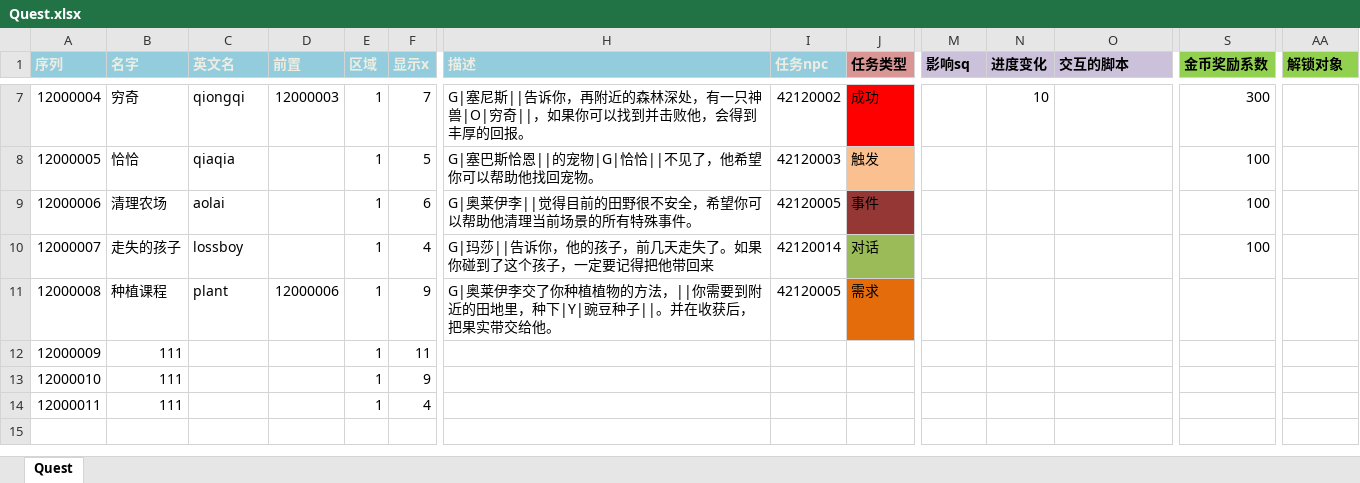
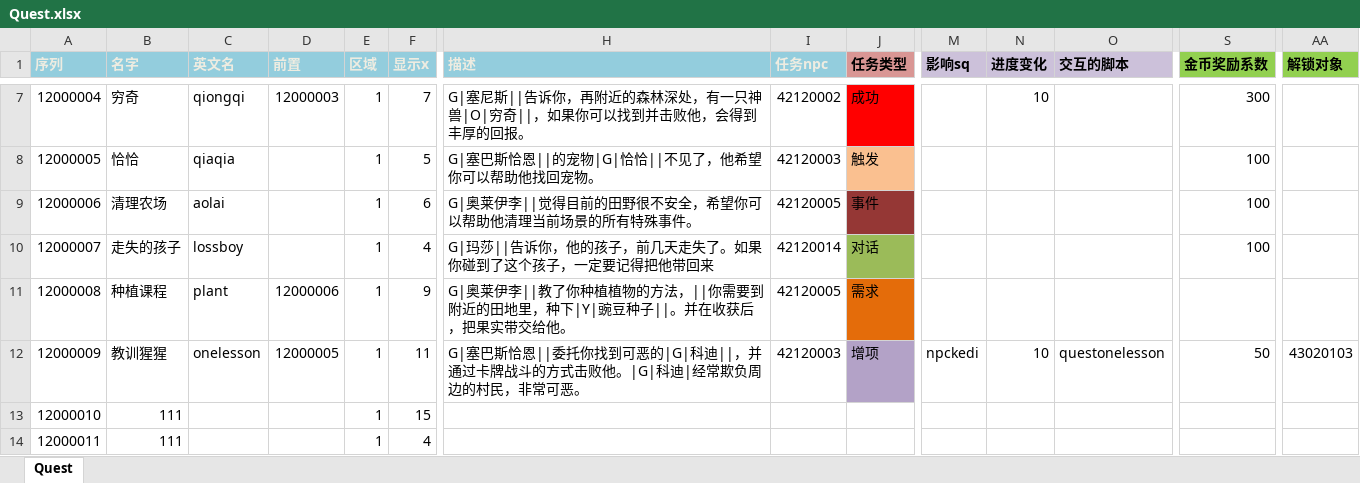
Before and after one commit to realeternia/TOMClassic, an Excel workbook: ConfigData/Xlsx/Quest.xlsx, sheet Quest, drawn as a sheet; only a part is shown, gaps mark what is left out; values as stored, in another font and other column widths than the file's, no borders; conditional formats and table styles not drawn; the diff names each change by its address in the sheet, - before the commit and + after, or states it on an @@ line.

Commit message:
add one new quest

```diff
--- a/ConfigData/Xlsx/Quest.xlsx (sheet Quest)
+++ b/ConfigData/Xlsx/Quest.xlsx (sheet Quest)
-H11 (描述): …奥莱伊李交了你种植…
+H11 (描述): …奥莱伊李||教了你种植…
-B12 (名字): 111
+B12 (名字): 教训猩猩
-C12 (英文名): (empty)
+C12 (英文名): onelesson
-D12 (前置): (empty)
+D12 (前置): 12000005
-H12 (描述): (empty)
+H12 (描述): G|塞巴斯恰恩||委托你找到可恶的|G|科迪||，并通过卡牌战斗的方式击败他。|G|科迪|经常欺负周边的村民，非常可恶。
-I12 (任务npc): (empty)
+I12 (任务npc): 42120003
-J12 (任务类型): (empty)
+J12 (任务类型): 增项
-J12 fill: none
+J12 fill: #B3A2C7
-M12 (影响sq): (empty)
+M12 (影响sq): npckedi
-N12 (进度变化): (empty)
+N12 (进度变化): 10
-O12 (交互的脚本): (empty)
+O12 (交互的脚本): questonelesson
-S12 (金币奖励系数): (empty)
+S12 (金币奖励系数): 50
-AA12 (解锁对象): (empty)
+AA12 (解锁对象): 43020103
-F13 (显示x): 9
+F13 (显示x): 15
```
Also changed, not shown: ConfigData/Xlsx/SceneQuest.xlsx, 2 other files.
